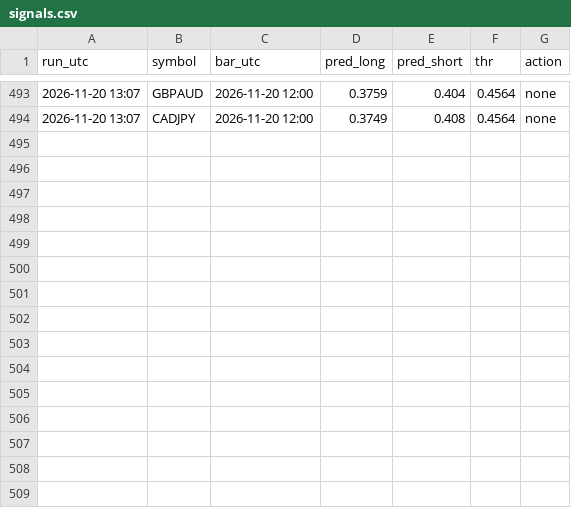
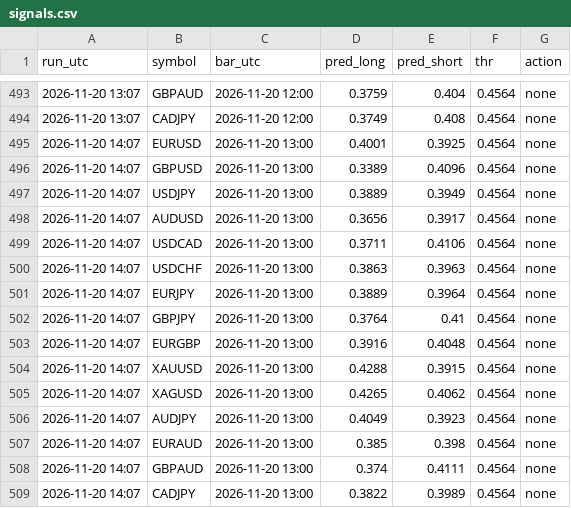
Before and after one commit to vimu41/ctm-ml-papertrader-, a CSV file: data/signals.csv, drawn as a sheet; only a part is shown, gaps mark what is left out.

```diff
--- a/data/signals.csv
+++ b/data/signals.csv
@@ -494 +494,16 @@ run_utc,symbol,bar_utc,pred_long,pred_short,thr,action
 2026-11-20 13:07,CADJPY,2026-11-20 12:00,0.3749,0.408,0.4564,none
+2026-11-20 14:07,EURUSD,2026-11-20 13:00,0.4001,0.3925,0.4564,none
+2026-11-20 14:07,GBPUSD,2026-11-20 13:00,0.3389,0.4096,0.4564,none
+2026-11-20 14:07,USDJPY,2026-11-20 13:00,0.3889,0.3949,0.4564,none
+2026-11-20 14:07,AUDUSD,2026-11-20 13:00,0.3656,0.3917,0.4564,none
+2026-11-20 14:07,USDCAD,2026-11-20 13:00,0.3711,0.4106,0.4564,none
+2026-11-20 14:07,USDCHF,2026-11-20 13:00,0.3863,0.3963,0.4564,none
+2026-11-20 14:07,EURJPY,2026-11-20 13:00,0.3889,0.3964,0.4564,none
+2026-11-20 14:07,GBPJPY,2026-11-20 13:00,0.3764,0.41,0.4564,none
+2026-11-20 14:07,EURGBP,2026-11-20 13:00,0.3916,0.4048,0.4564,none
+2026-11-20 14:07,XAUUSD,2026-11-20 13:00,0.4288,0.3915,0.4564,none
+2026-11-20 14:07,XAGUSD,2026-11-20 13:00,0.4265,0.4062,0.4564,none
+2026-11-20 14:07,AUDJPY,2026-11-20 13:00,0.4049,0.3923,0.4564,none
+2026-11-20 14:07,EURAUD,2026-11-20 13:00,0.385,0.398,0.4564,none
+2026-11-20 14:07,GBPAUD,2026-11-20 13:00,0.374,0.4111,0.4564,none
+2026-11-20 14:07,CADJPY,2026-11-20 13:00,0.3822,0.3989,0.4564,none
```
Also changed, not shown: crypto/data/signals.csv, crypto/data/whales.csv, 7 other files.
